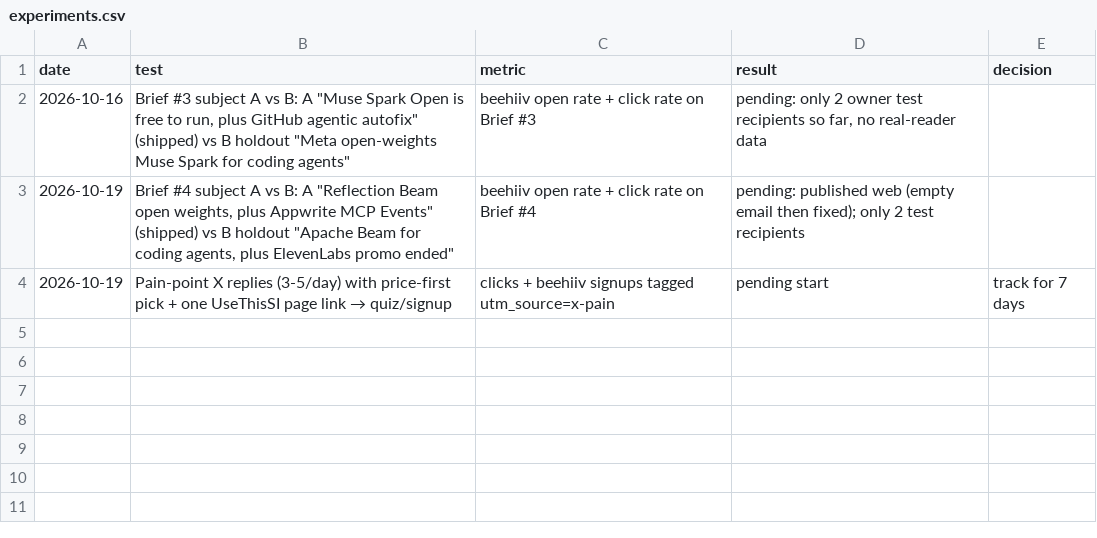
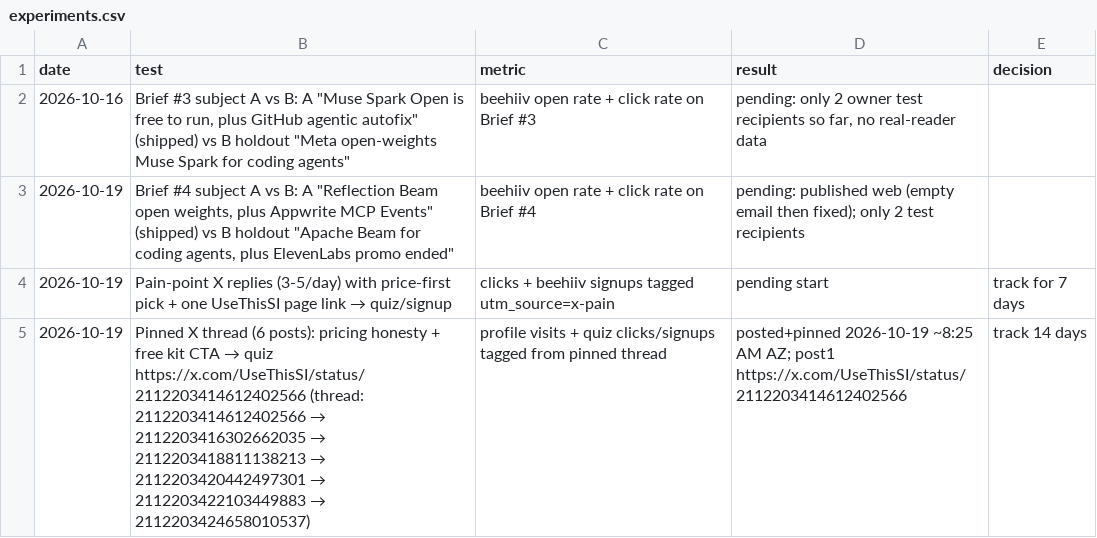
Before and after one commit to bfurry3/usethissi, a CSV file: ops/experiments.csv, drawn as a sheet; the diff names each change by its address in the sheet, - before the commit and + after, or states it on an @@ line.

Commit message:
Ops: log pinned X pricing thread experiment (Oct 19)
Posted and pinned 6-post thread on @UseThisSI; URLs in experiments.csv.

```diff
--- a/ops/experiments.csv
+++ b/ops/experiments.csv
+row 5: 2026-10-19 | Pinned X thread (6 posts): pricing honesty + free kit CTA → quiz https://x.com/UseThisSI/status/2112203414612402566 (thread: 2112203414612402566 → 2112203416302662035 → 2112203418811138213 → 2112203420442497301 → 2112203422103449883 → 2112203424658010537) | profile visits + quiz clicks/signups tagged from pinned thread | posted+pinned 2026-10-19 ~8:25 AM AZ; post1 https://x.com/UseThisSI/status/2112203414612402566 | track 14 days
```
Also changed, not shown: 1 other file.
